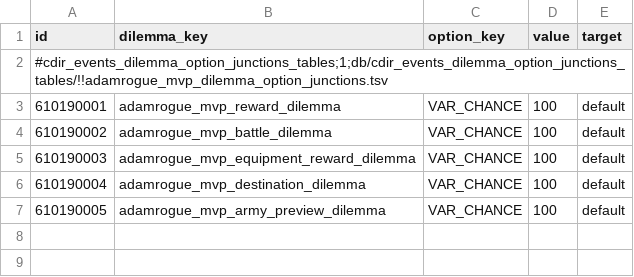
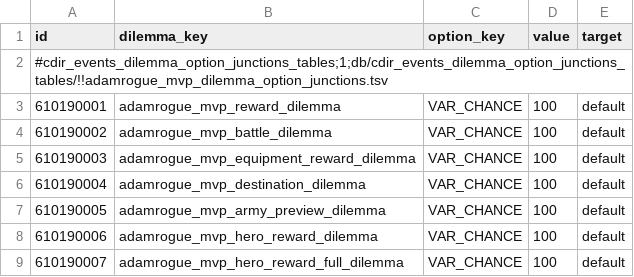
Before and after one commit to ZhongshuZheng/TotalWarIIIMod-RogueTheWarHammer, a TSV file: db/cdir_events_dilemma_option_junctions_tables/!!adamrogue_mvp_dilemma_option_junctions.tsv, drawn as a sheet.

```diff
--- a/db/cdir_events_dilemma_option_junctions_tables/!!adamrogue_mvp_dilemma_option_junctions.tsv
+++ b/db/cdir_events_dilemma_option_junctions_tables/!!adamrogue_mvp_dilemma_option_junctions.tsv
@@ -7 +7,3 @@ id	dilemma_key	option_key	value	target
 610190005	adamrogue_mvp_army_preview_dilemma	VAR_CHANCE	100	default
+610190006	adamrogue_mvp_hero_reward_dilemma	VAR_CHANCE	100	default
+610190007	adamrogue_mvp_hero_reward_full_dilemma	VAR_CHANCE	100	default
```
Also changed, not shown: db/cdir_events_dilemma_choice_details_tables/!!adamrogue_mvp_dilemma_choice_details.tsv, db/dilemmas_tables/!!adamrogue_mvp_dilemmas.tsv, 8 other files.
